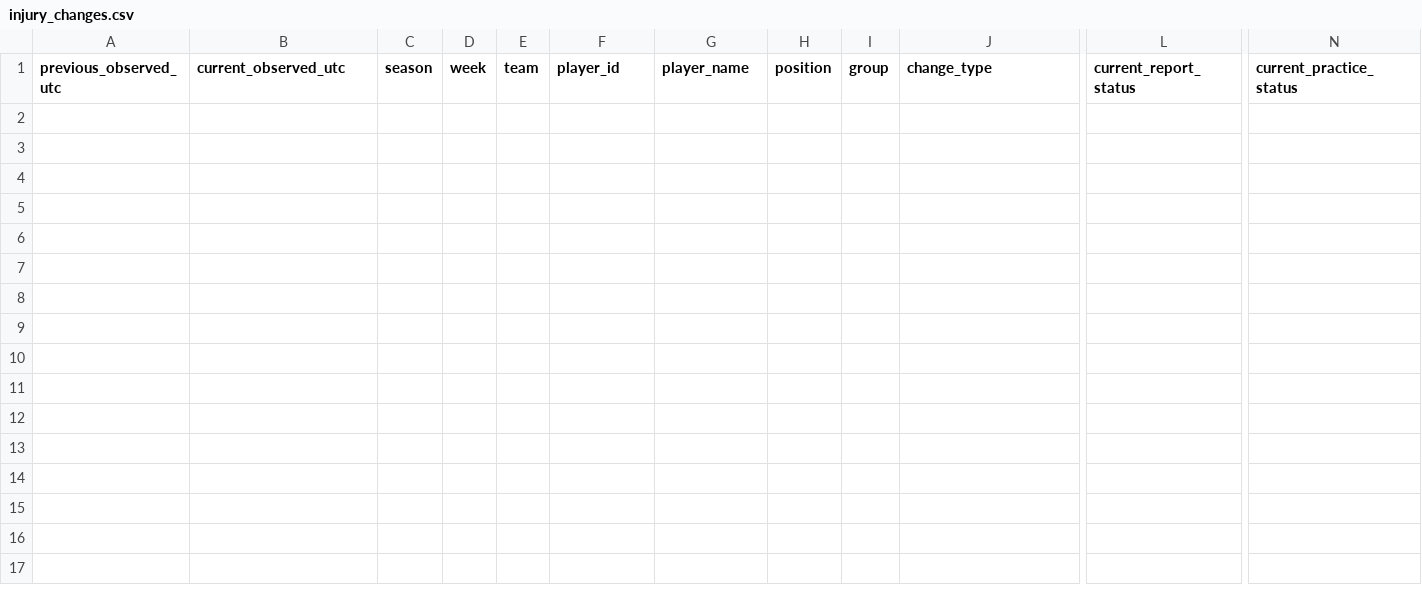
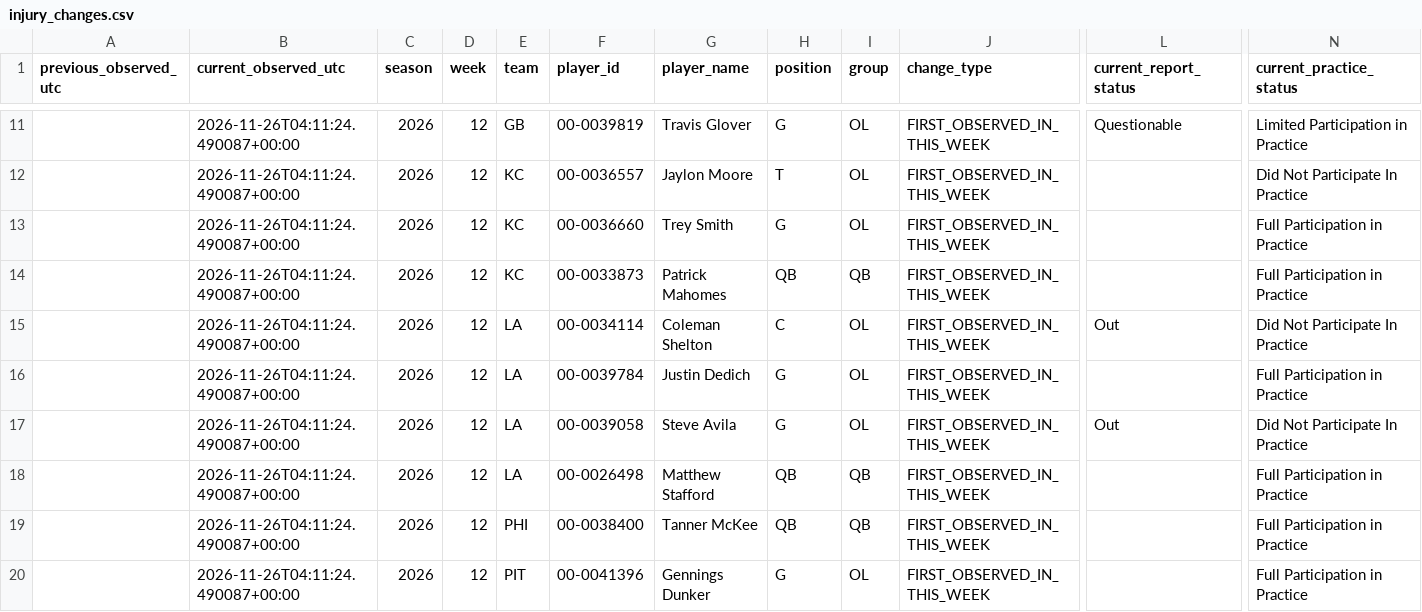
Before and after one commit to tylerbasile-bot/nfl-betting-model, a CSV file: reports/injury_changes.csv, drawn as a sheet; only a part is shown, gaps mark what is left out; rows hold the shown columns only; the diff covers the shown part only; the diff names each change by its address in the sheet, - before the commit and + after, or states it on an @@ line.

```diff
--- a/reports/injury_changes.csv
+++ b/reports/injury_changes.csv
+row 11:  | 2026-11-26T04:11:24.490087+00:00 | 2026 | 12 | GB | 00-0039819 | Travis Glover | G | OL | FIRST_OBSERVED_IN_THIS_WEEK | Questionable | Limited Participation in Practice
+row 12:  | 2026-11-26T04:11:24.490087+00:00 | 2026 | 12 | KC | 00-0036557 | Jaylon Moore | T | OL | FIRST_OBSERVED_IN_THIS_WEEK |  | Did Not Participate In Practice
+row 13:  | 2026-11-26T04:11:24.490087+00:00 | 2026 | 12 | KC | 00-0036660 | Trey Smith | G | OL | FIRST_OBSERVED_IN_THIS_WEEK |  | Full Participation in Practice
+row 14:  | 2026-11-26T04:11:24.490087+00:00 | 2026 | 12 | KC | 00-0033873 | Patrick Mahomes | QB | QB | FIRST_OBSERVED_IN_THIS_WEEK |  | Full Participation in Practice
+row 15:  | 2026-11-26T04:11:24.490087+00:00 | 2026 | 12 | LA | 00-0034114 | Coleman Shelton | C | OL | FIRST_OBSERVED_IN_THIS_WEEK | Out | Did Not Participate In Practice
+row 16:  | 2026-11-26T04:11:24.490087+00:00 | 2026 | 12 | LA | 00-0039784 | Justin Dedich | G | OL | FIRST_OBSERVED_IN_THIS_WEEK |  | Full Participation in Practice
+row 17:  | 2026-11-26T04:11:24.490087+00:00 | 2026 | 12 | LA | 00-0039058 | Steve Avila | G | OL | FIRST_OBSERVED_IN_THIS_WEEK | Out | Did Not Participate In Practice
+row 18:  | 2026-11-26T04:11:24.490087+00:00 | 2026 | 12 | LA | 00-0026498 | Matthew Stafford | QB | QB | FIRST_OBSERVED_IN_THIS_WEEK |  | Full Participation in Practice
+row 19:  | 2026-11-26T04:11:24.490087+00:00 | 2026 | 12 | PHI | 00-0038400 | Tanner McKee | QB | QB | FIRST_OBSERVED_IN_THIS_WEEK |  | Full Participation in Practice
+row 20:  | 2026-11-26T04:11:24.490087+00:00 | 2026 | 12 | PIT | 00-0041396 | Gennings Dunker | G | OL | FIRST_OBSERVED_IN_THIS_WEEK |  | Full Participation in Practice
```
Also changed, not shown: 9 added rows elsewhere in this file, reports/model10_evaluation.csv, reports/model13_market_validation.csv, 10 other files.
